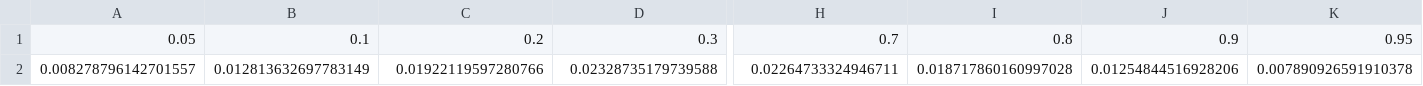
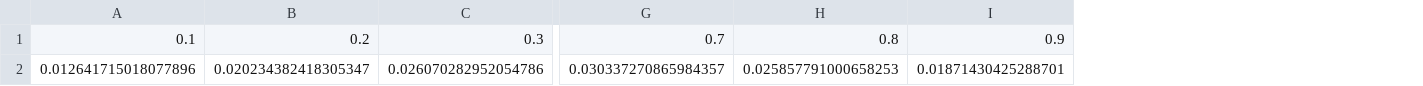
Before and after one commit to luca-pernigo/kernel_quantile_regression, a CSV file: Data/CH/2022/clean/rolling_window/pinball_rolling_window_gbm_qr.csv, drawn as a sheet; only a part is shown, gaps mark what is left out; removed rows and columns are numbered as before the commit, all else as after; rows hold the shown columns only; the diff names each change by its address in the sheet, - before the commit and + after, or states it on an @@ line.

```diff
--- a/Data/CH/2022/clean/rolling_window/pinball_rolling_window_gbm_qr.csv
+++ b/Data/CH/2022/clean/rolling_window/pinball_rolling_window_gbm_qr.csv
-column A, row 1: 0.05
-column K, row 1: 0.95
-row 2: 0.008278796142701557 | 0.012813632697783149 | 0.01922119597280766 | 0.02328735179739588 | 0.02264733324946711 | 0.018717860160997028 | 0.01254844516928206 | 0.007890926591910378
+row 2: 0.012641715018077896 | 0.020234382418305347 | 0.026070282952054786 | 0.030337270865984357 | 0.025857791000658253 | 0.01871430425288701
```
Also changed, not shown: Data/CH/2022/clean/rolling_window/pinball_rolling_window_a_laplacian.csv, Data/CH/2022/clean/rolling_window/pinball_rolling_window_qf_qr.csv, 4 other files.
